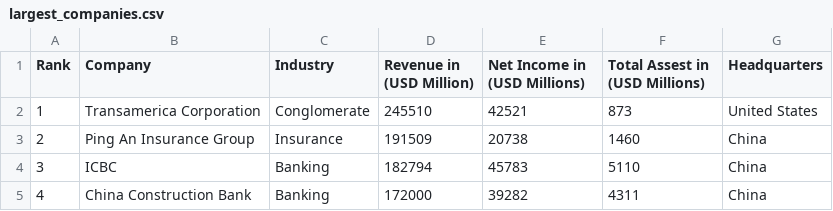
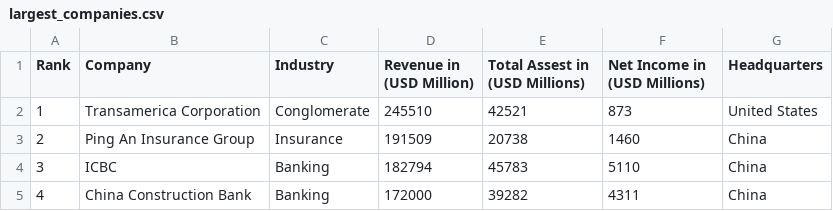
Before and after one commit to dina-02/Projet-Groupe_P-Finale, a CSV file: input/largest_companies.csv, drawn as a sheet; only a part is shown.

```diff
--- a/input/largest_companies.csv
+++ b/input/largest_companies.csv
@@ -1,2 +1,2 @@
-Rank,Company,Industry,Revenue in (USD Million),Net Income in (USD Millions),Total Assest in (USD Millions),Headquarters
+Rank,Company,Industry,Revenue in (USD Million),Total Assest in (USD Millions),Net Income in (USD Millions),Headquarters
 1,Transamerica Corporation,Conglomerate,245510,42521,873,United States
```
Also changed, not shown: 1 other file.
